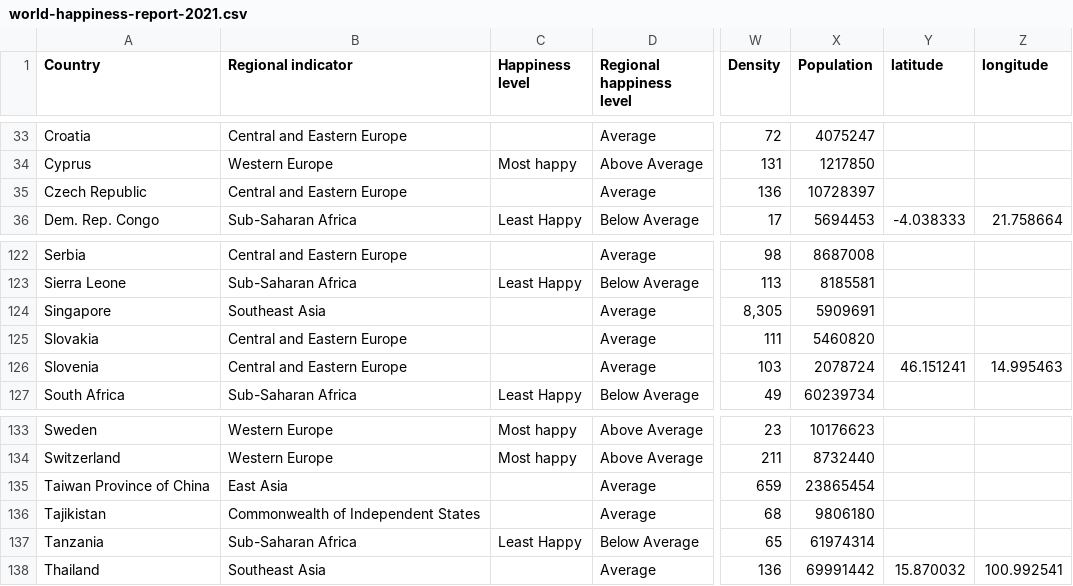
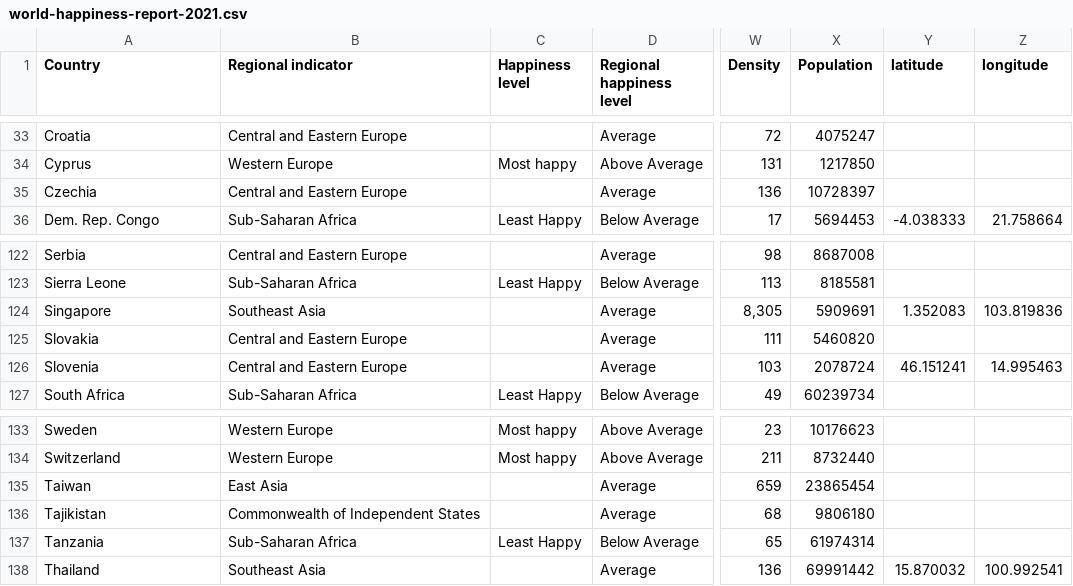
Before and after one commit to eujiaxin/World-Happiness-Visualisation, a CSV file: data/world-happiness-report-2021.csv, drawn as a sheet; only a part is shown, gaps mark what is left out; the diff names each change by its address in the sheet, - before the commit and + after, or states it on an @@ line.

Commit message:
Update coordinates

```diff
--- a/data/world-happiness-report-2021.csv
+++ b/data/world-happiness-report-2021.csv
-A35 (Country): Czech Republic
+A35 (Country): Czechia
-Y124 (latitude): (empty)
+Y124 (latitude): 1.352083
-Z124 (longitude): (empty)
+Z124 (longitude): 103.819836
-A135 (Country): Taiwan Province of China
+A135 (Country): Taiwan
```
